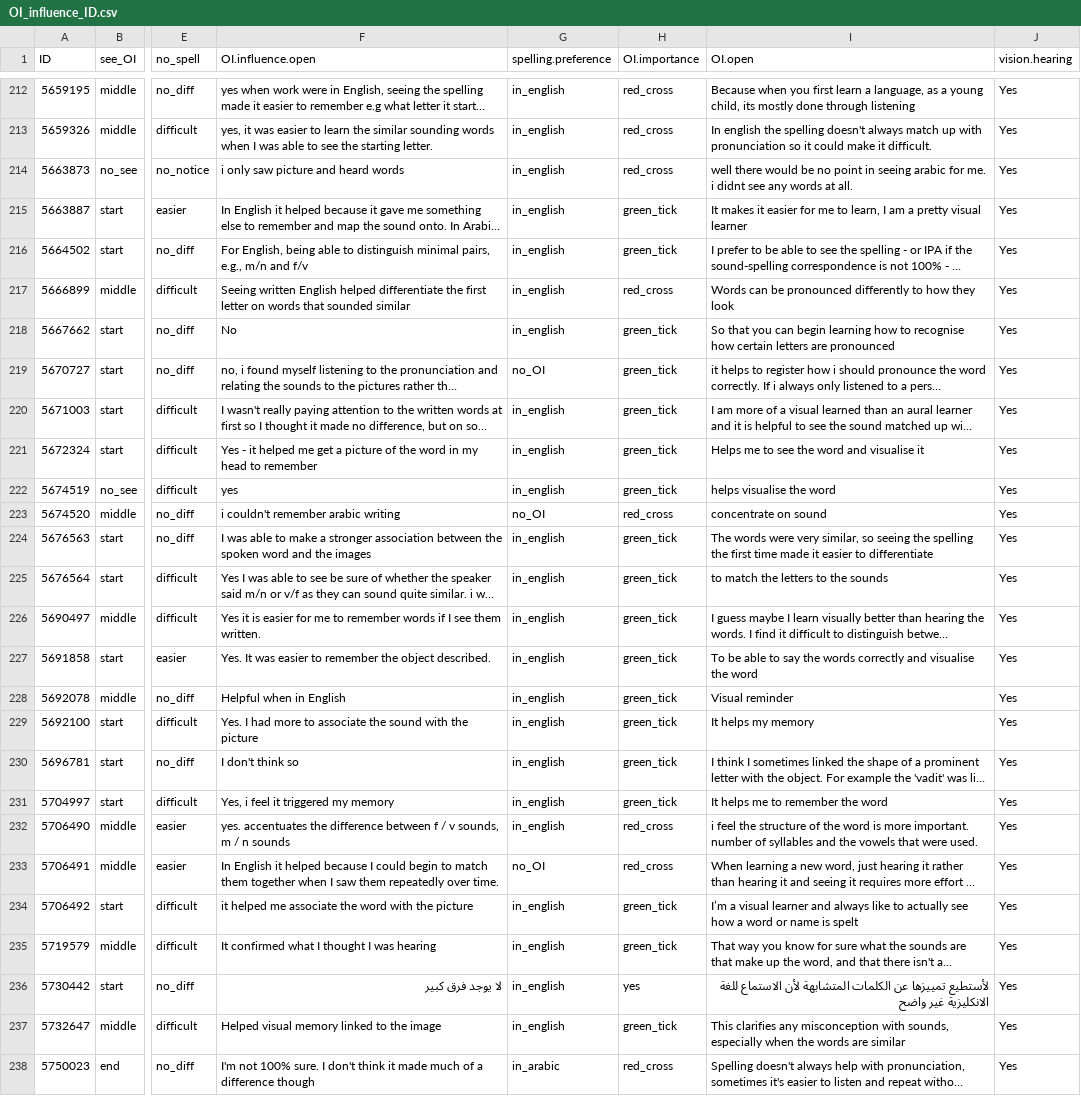
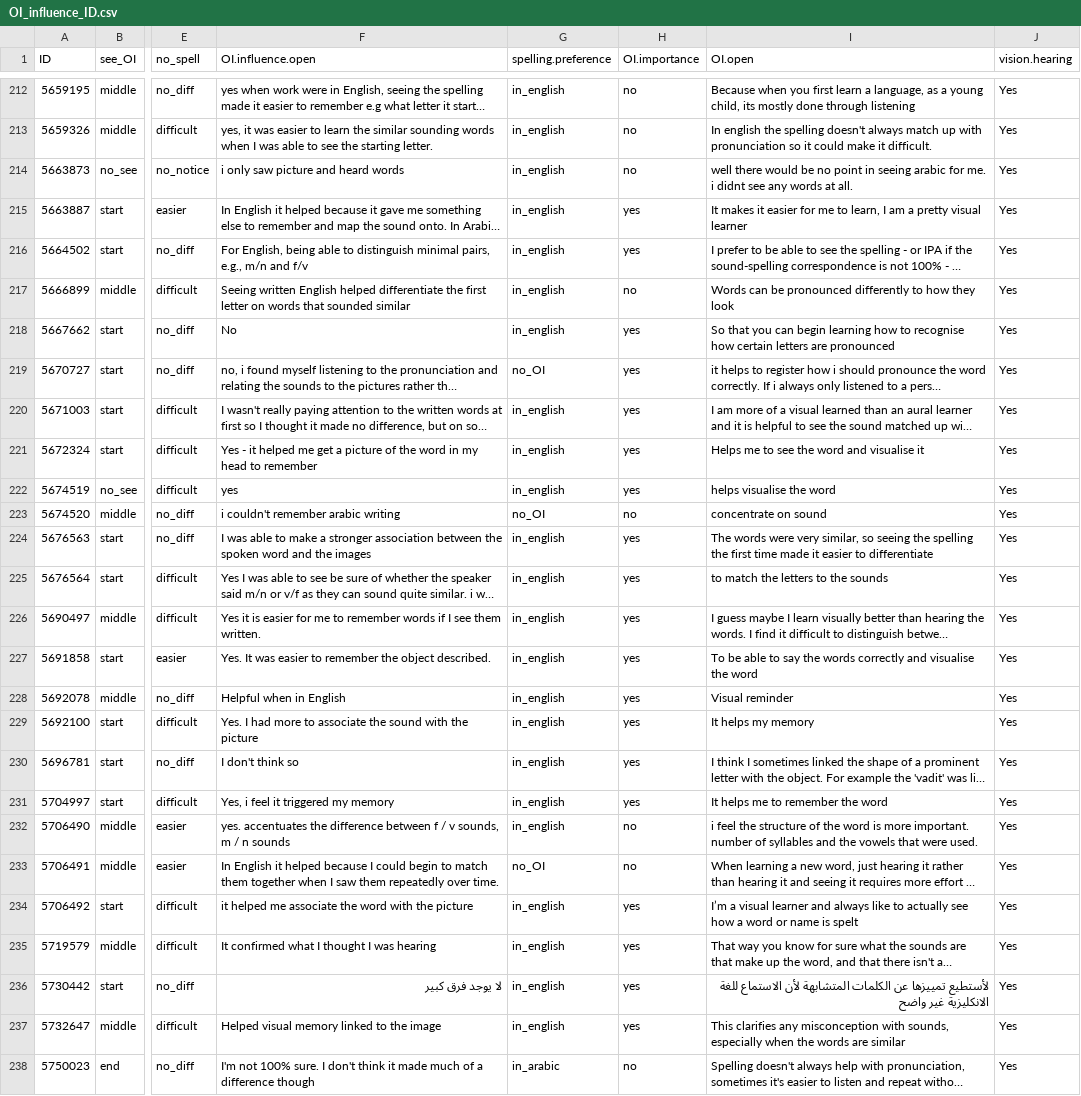
Before and after one commit to louise-shepperd/OI_perception_data, a CSV file: Data/OI_influence_ID.csv, drawn as a sheet; only a part is shown, gaps mark what is left out; long unchanged cells end in …; the diff covers the shown part only; the diff names each change by its address in the sheet, - before the commit and + after, or states it on an @@ line.

```diff
--- a/Data/OI_influence_ID.csv
+++ b/Data/OI_influence_ID.csv
-H212:H214 (OI.importance): red_cross
+H212:H214 (OI.importance): no
-H215:H216 (OI.importance): green_tick
+H215:H216 (OI.importance): yes
-H217 (OI.importance): red_cross
+H217 (OI.importance): no
-H218:H222 (OI.importance): green_tick
+H218:H222 (OI.importance): yes
-H223 (OI.importance): red_cross
+H223 (OI.importance): no
-H224:H231 (OI.importance): green_tick
+H224:H231 (OI.importance): yes
-H232:H233 (OI.importance): red_cross
+H232:H233 (OI.importance): no
-H234:H235 (OI.importance): green_tick
+H234:H235 (OI.importance): yes
-H237 (OI.importance): green_tick
+H237 (OI.importance): yes
-H238 (OI.importance): red_cross
+H238 (OI.importance): no
```
Also changed, not shown: 107 edited cells elsewhere in this file, Data/OI_influence_OI.csv, Data/OI_influence_OI_Contrast.csv.
